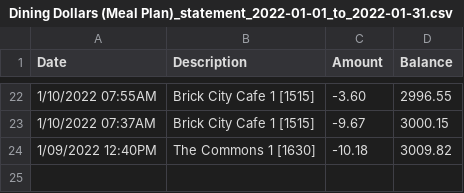
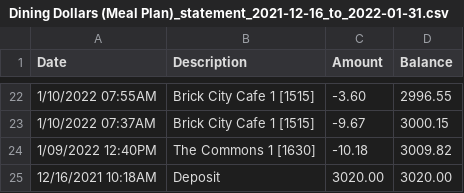
Before and after one commit to mkowusujr/RIT-Dining-Budget-Tracker, a CSV file: sample-data/Dining Dollars (Meal Plan)_statement_2021-12-16_to_2022-01-31.csv (was sample-data/Dining Dollars (Meal Plan)_statement_2022-01-01_to_2022-01-31.csv), drawn as a sheet; only a part is shown, gaps mark what is left out.

```diff
--- a/sample-data/Dining Dollars (Meal Plan)_statement_2022-01-01_to_2022-01-31.csv
+++ b/sample-data/Dining Dollars (Meal Plan)_statement_2021-12-16_to_2022-01-31.csv
@@ -24 +24,2 @@ Date,Description,Amount,Balance
 1/09/2022 12:40PM,The Commons 1 [1630],-10.18,3009.82
+12/16/2021 10:18AM,Deposit,3020.00,3020.00
```
Also changed, not shown: sample-data/Dining Dollars (Meal Plan)_statement_2021-12-01_to_2021-12-14.csv.
